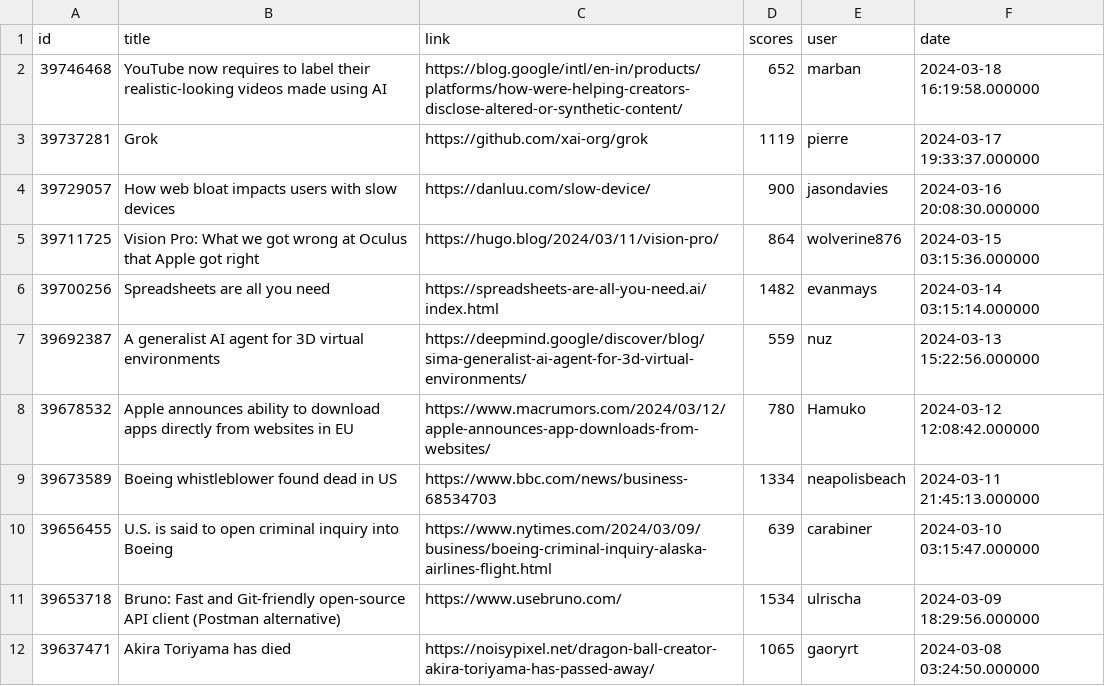
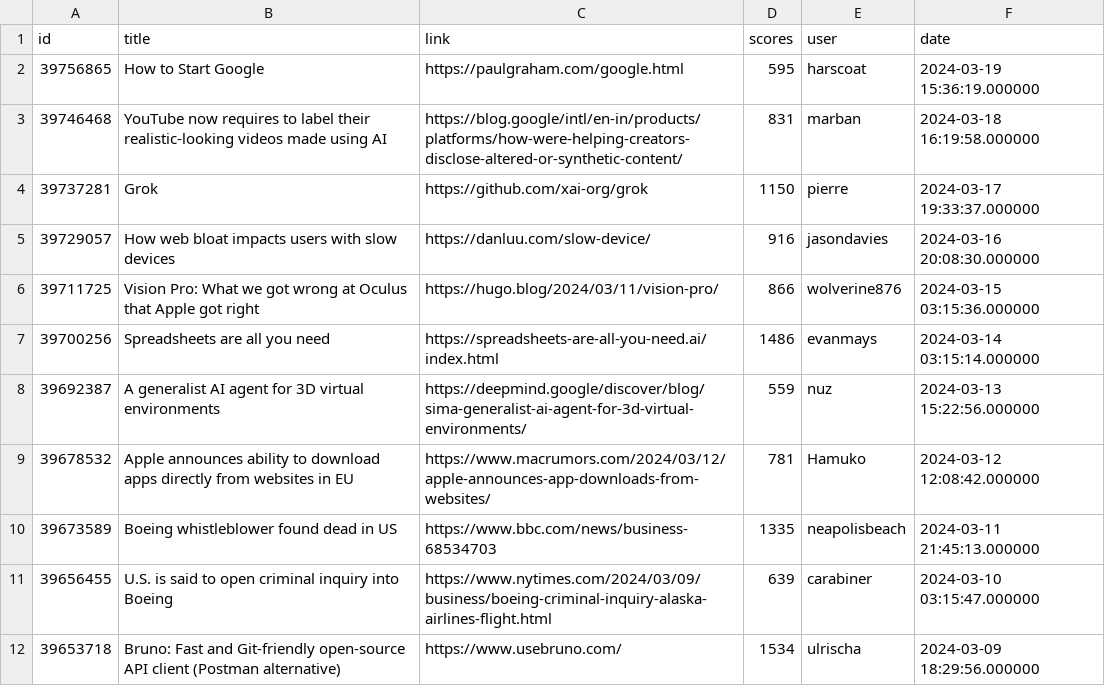
Before and after one commit to bodaso/hacker-news-headlines, a CSV file: data/best.csv, drawn as a sheet; only a part is shown; the shorter side is filled out with more unchanged rows.

```diff
--- a/data/best.csv
+++ b/data/best.csv
@@ -1,10 +1,11 @@
 id,title,link,scores,user,date
-39746468,YouTube now requires to label their realistic-looking videos made using AI,https://blog.google/intl/en-in/products/platforms/how-were-helping-creators-disclose-altered-or-synthetic-content/,652,marban,2024-03-18 16:19:58.000000
-39737281,Grok,https://github.com/xai-org/grok,1119,pierre,2024-03-17 19:33:37.000000
-39729057,How web bloat impacts users with slow devices,https://danluu.com/slow-device/,900,jasondavies,2024-03-16 20:08:30.000000
-39711725,Vision Pro: What we got wrong at Oculus that Apple got right,https://hugo.blog/2024/03/11/vision-pro/,864,wolverine876,2024-03-15 03:15:36.000000
-39700256,Spreadsheets are all you need,https://spreadsheets-are-all-you-need.ai/index.html,1482,evanmays,2024-03-14 03:15:14.000000
+39756865,How to Start Google,https://paulgraham.com/google.html,595,harscoat,2024-03-19 15:36:19.000000
+39746468,YouTube now requires to label their realistic-looking videos made using AI,https://blog.google/intl/en-in/products/platforms/how-were-helping-creators-disclose-altered-or-synthetic-content/,831,marban,2024-03-18 16:19:58.000000
+39737281,Grok,https://github.com/xai-org/grok,1150,pierre,2024-03-17 19:33:37.000000
+39729057,How web bloat impacts users with slow devices,https://danluu.com/slow-device/,916,jasondavies,2024-03-16 20:08:30.000000
+39711725,Vision Pro: What we got wrong at Oculus that Apple got right,https://hugo.blog/2024/03/11/vision-pro/,866,wolverine876,2024-03-15 03:15:36.000000
+39700256,Spreadsheets are all you need,https://spreadsheets-are-all-you-need.ai/index.html,1486,evanmays,2024-03-14 03:15:14.000000
 39692387,A generalist AI agent for 3D virtual environments,https://deepmind.google/discover/blog/sima-generalist-ai-agent-for-3d-virtual-environments/,559,nuz,2024-03-13 15:22:56.000000
-39678532,Apple announces ability to download apps directly from websites in EU,https://www.macrumors.com/2024/03/12/apple-announces-app-downloads-from-websites/,780,Hamuko,2024-03-12 12:08:42.000000
-39673589,Boeing whistleblower found dead in US,https://www.bbc.com/news/business-68534703,1334,neapolisbeach,2024-03-11 21:45:13.000000
+39678532,Apple announces ability to download apps directly from websites in EU,https://www.macrumors.com/2024/03/12/apple-announces-app-downloads-from-websites/,781,Hamuko,2024-03-12 12:08:42.000000
+39673589,Boeing whistleblower found dead in US,https://www.bbc.com/news/business-68534703,1335,neapolisbeach,2024-03-11 21:45:13.000000
 39656455,U.S. is said to open criminal inquiry into Boeing,https://www.nytimes.com/2024/03/09/business/boeing-criminal-inquiry-alaska-airlines-flight.html,639,carabiner,2024-03-10 03:15:47.000000
```
Also changed, not shown: 2 other files.
